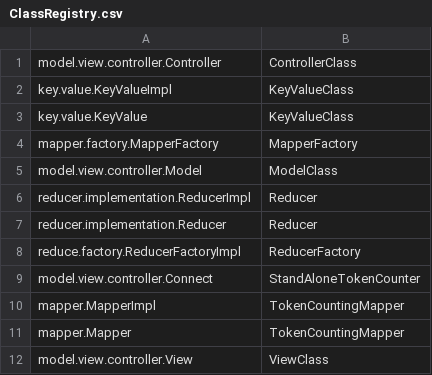
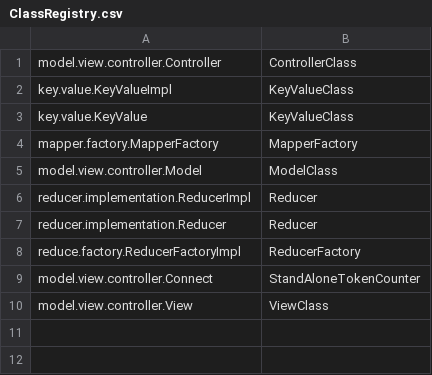
Before and after one commit to DanielRamsgard/comp533, a CSV file: A1/ClassRegistry.csv, drawn as a sheet.

```diff
--- a/A1/ClassRegistry.csv
+++ b/A1/ClassRegistry.csv
@@ -9,4 +9,2 @@ reduce.factory.ReducerFactoryImpl,ReducerFactory
 model.view.controller.Connect,StandAloneTokenCounter
-mapper.MapperImpl,TokenCountingMapper
-mapper.Mapper,TokenCountingMapper
 model.view.controller.View,ViewClass
```
Also changed, not shown: 9 other files.
